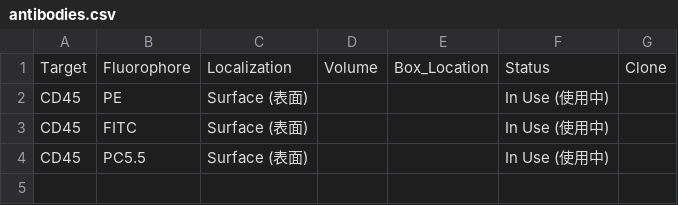
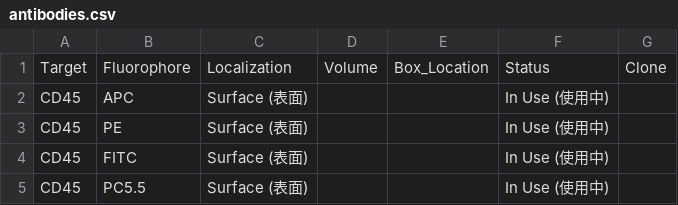
Before and after one commit to Zwww404/antibody-app, a CSV file: antibodies.csv, drawn as a sheet.

```diff
--- a/antibodies.csv
+++ b/antibodies.csv
@@ -1,2 +1,3 @@
 Target,Fluorophore,Localization,Volume,Box_Location,Status,Clone
+CD45,APC,Surface (表面),,,In Use (使用中),
 CD45,PE,Surface (表面),,,In Use (使用中),
```
